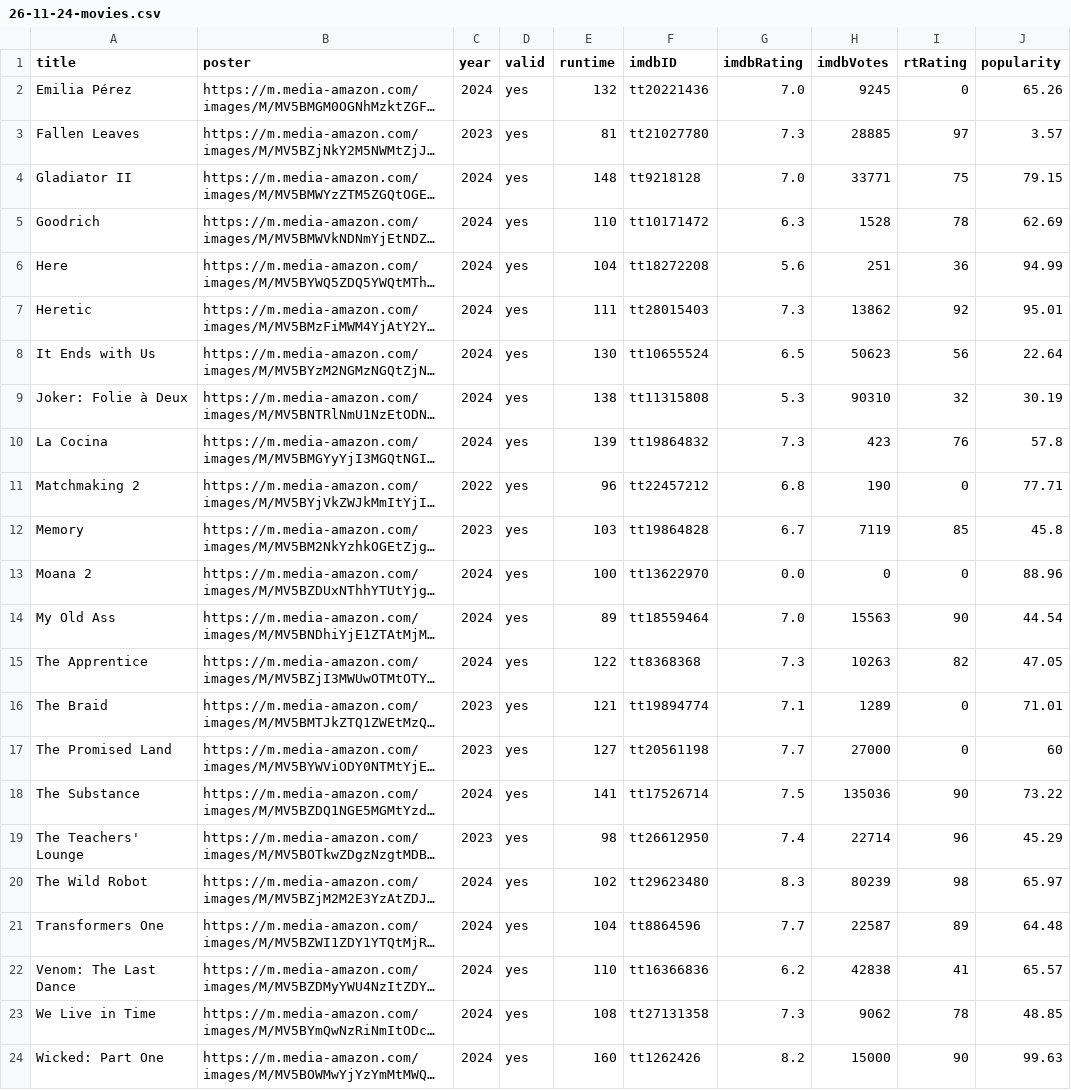
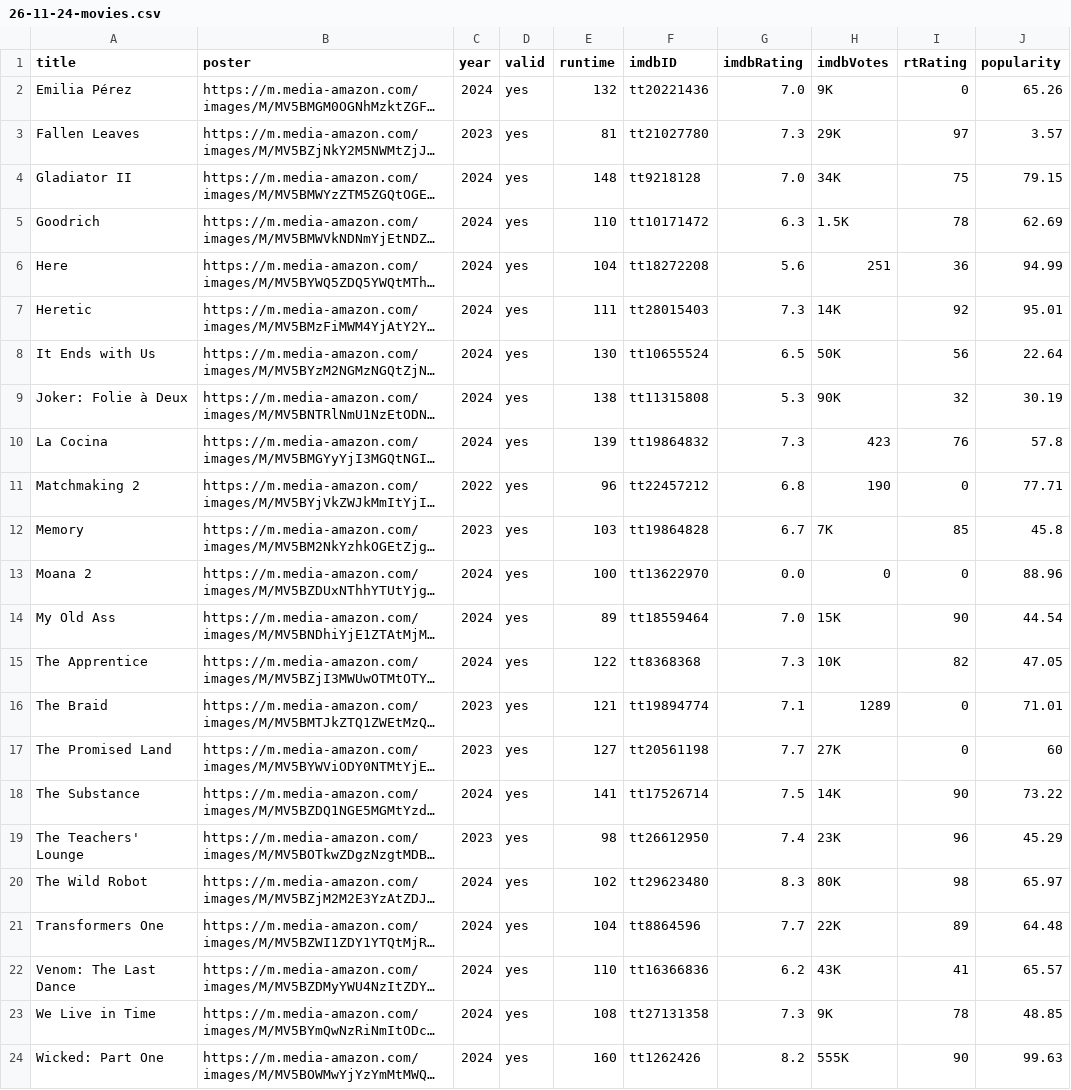
Before and after one commit to jeremyjacob101/kartiseret, a CSV file: public/CSVs/26-11-24-movies.csv, drawn as a sheet; long unchanged cells end in …; the diff names each change by its address in the sheet, - before the commit and + after, or states it on an @@ line.

```diff
--- a/public/CSVs/26-11-24-movies.csv
+++ b/public/CSVs/26-11-24-movies.csv
-H2 (imdbVotes): 9245
+H2 (imdbVotes): 9K
-H3 (imdbVotes): 28885
+H3 (imdbVotes): 29K
-H4 (imdbVotes): 33771
+H4 (imdbVotes): 34K
-H5 (imdbVotes): 1528
+H5 (imdbVotes): 1.5K
-H7 (imdbVotes): 13862
+H7 (imdbVotes): 14K
-H8 (imdbVotes): 50623
+H8 (imdbVotes): 50K
-H9 (imdbVotes): 90310
+H9 (imdbVotes): 90K
-H12 (imdbVotes): 7119
+H12 (imdbVotes): 7K
-H14 (imdbVotes): 15563
+H14 (imdbVotes): 15K
-H15 (imdbVotes): 10263
+H15 (imdbVotes): 10K
-H17 (imdbVotes): 27000
+H17 (imdbVotes): 27K
-H18 (imdbVotes): 135036
+H18 (imdbVotes): 14K
-H19 (imdbVotes): 22714
+H19 (imdbVotes): 23K
-H20 (imdbVotes): 80239
+H20 (imdbVotes): 80K
-H21 (imdbVotes): 22587
+H21 (imdbVotes): 22K
-H22 (imdbVotes): 42838
+H22 (imdbVotes): 43K
-H23 (imdbVotes): 9062
+H23 (imdbVotes): 9K
-H24 (imdbVotes): 15000
+H24 (imdbVotes): 555K
```
Also changed, not shown: 2 other files.
